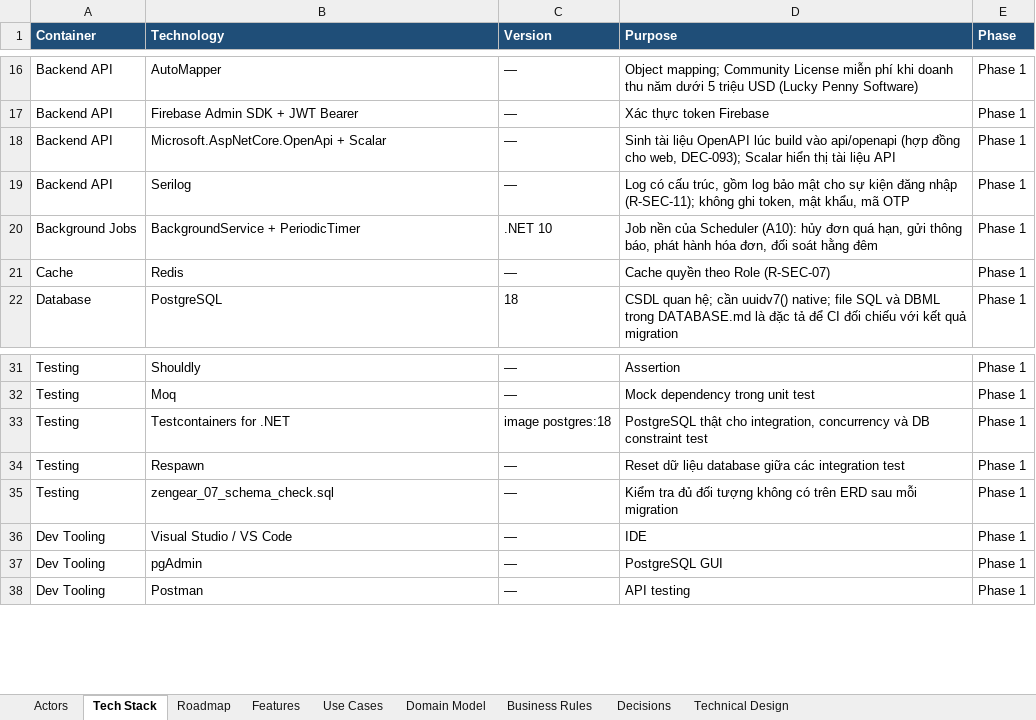
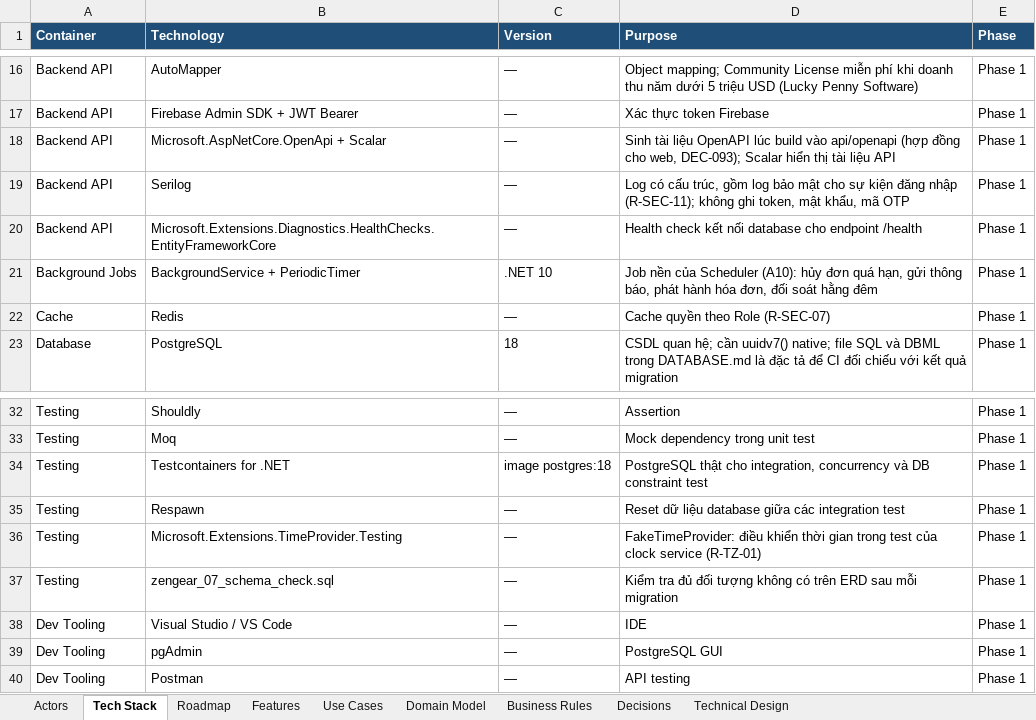
Before and after one commit to taitt0600/zengear, an Excel workbook: docs/product-domain-blueprint-MVP.xlsx, sheet Tech Stack, drawn as a sheet; only a part is shown, gaps mark what is left out; values as stored, in another font and other column widths than the file's, no borders; the diff names each change by its address in the sheet, - before the commit and + after, or states it on an @@ line.

Commit message:
docs: sync specifications with the foundation code
- CLAUDE.md: conventional commits rules
- api/CLAUDE.md, implement-feature: build and test ZenGear.slnx
  explicitly (MSB1011 with docker-compose.dcproj)
- API_CONVENTIONS: /health endpoint
- DATABASE: correlation_id is the W3C trace id of the request
- Blueprint: DEC-085 personal data in security logs; Tech Stack
  health check and TimeProvider.Testing packages

Refs: DEC-085, DEC-086, DEC-093

```diff
--- a/docs/product-domain-blueprint-MVP.xlsx (sheet Tech Stack)
+++ b/docs/product-domain-blueprint-MVP.xlsx (sheet Tech Stack)
+row 20: Backend API | Microsoft.Extensions.Diagnostics.HealthChecks.EntityFrameworkCore | — | Health check kết nối database cho endpoint /health | Phase 1
+row 36: Testing | Microsoft.Extensions.TimeProvider.Testing | — | FakeTimeProvider: điều khiển thời gian trong test của clock service (R-TZ-01) | Phase 1
```
Also changed, not shown: sheet Decisions, 8 other files.
